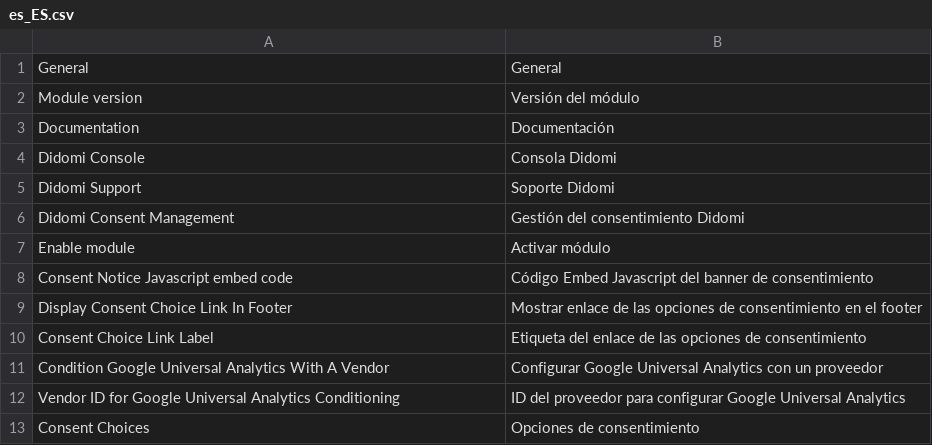
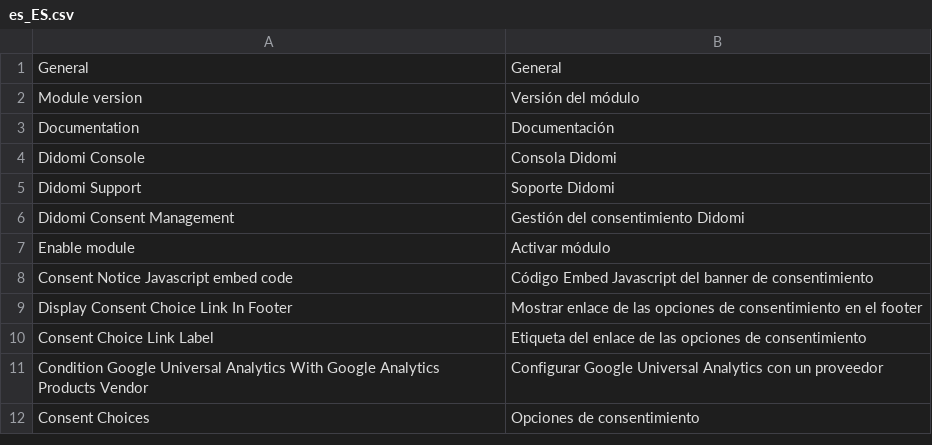
Before and after one commit to didomi/magento, a CSV file: i18n/es_ES.csv, drawn as a sheet.

```diff
--- a/i18n/es_ES.csv
+++ b/i18n/es_ES.csv
@@ -10,4 +10,3 @@
 "Consent Choice Link Label","Etiqueta del enlace de las opciones de consentimiento"
-"Condition Google Universal Analytics With A Vendor","Configurar Google Universal Analytics con un proveedor"
-"Vendor ID for Google Universal Analytics Conditioning","ID del proveedor para configurar Google Universal Analytics"
+"Condition Google Universal Analytics With Google Analytics Products Vendor","Configurar Google Universal Analytics con un proveedor"
 "Consent Choices","Opciones de consentimiento"
```
Also changed, not shown: i18n/de_DE.csv, i18n/en_US.csv, 2 other files.
